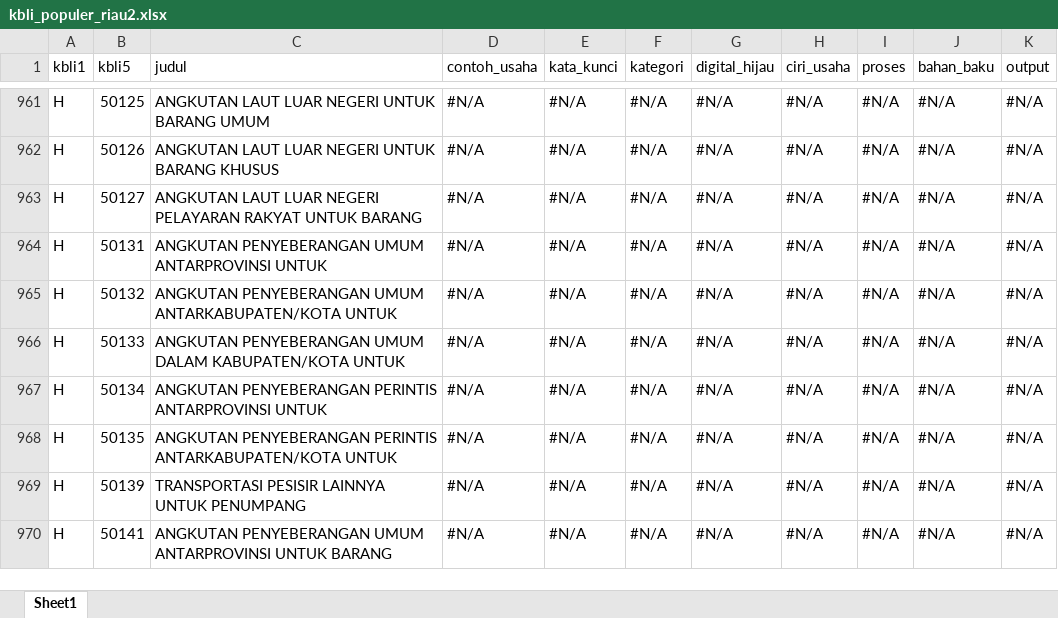
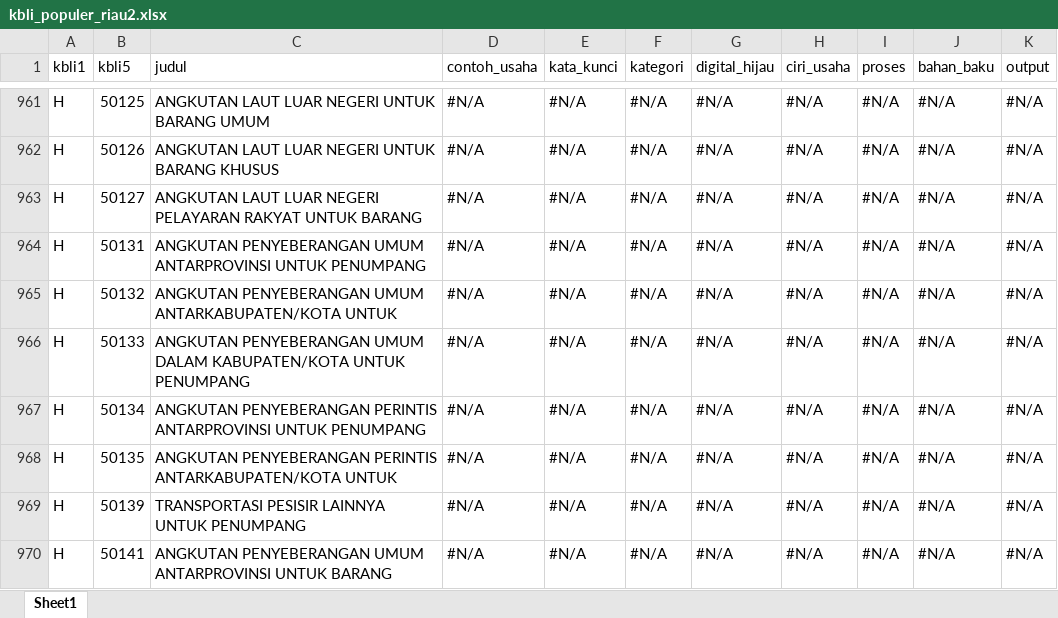
Before and after one commit to nazkhairunnisa/kbli2025_riau, an Excel workbook: data/kbli_populer_riau2.xlsx, sheet Sheet1, drawn as a sheet; only a part is shown, gaps mark what is left out; values as stored, in another font and other column widths than the file's, no cell formats; the diff covers the shown part only; the diff names each change by its address in the sheet, - before the commit and + after, or states it on an @@ line.

```diff
--- a/data/kbli_populer_riau2.xlsx (sheet Sheet1)
+++ b/data/kbli_populer_riau2.xlsx (sheet Sheet1)
-C964 (judul): …ANTARPROVINSI UNTUK
+C964 (judul): …ANTARPROVINSI UNTUK PENUMPANG
-C966 (judul): …KABUPATEN/KOTA UNTUK
+C966 (judul): …KABUPATEN/KOTA UNTUK PENUMPANG
-C967 (judul): …ANTARPROVINSI UNTUK
+C967 (judul): …ANTARPROVINSI UNTUK PENUMPANG
```
Also changed, not shown: 71 edited cells elsewhere in this sheet, cell formats, 2 other files.
